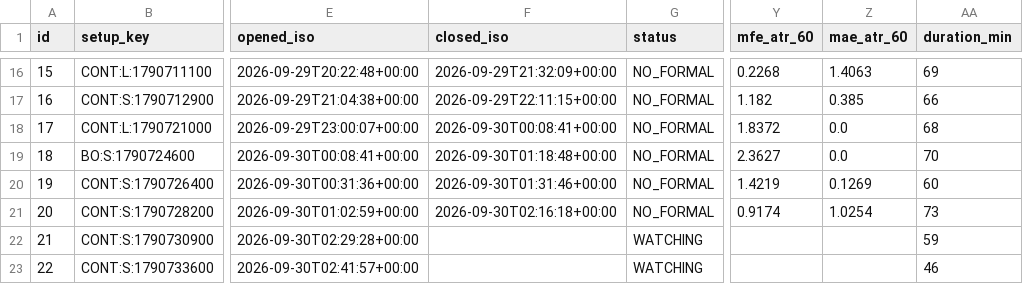
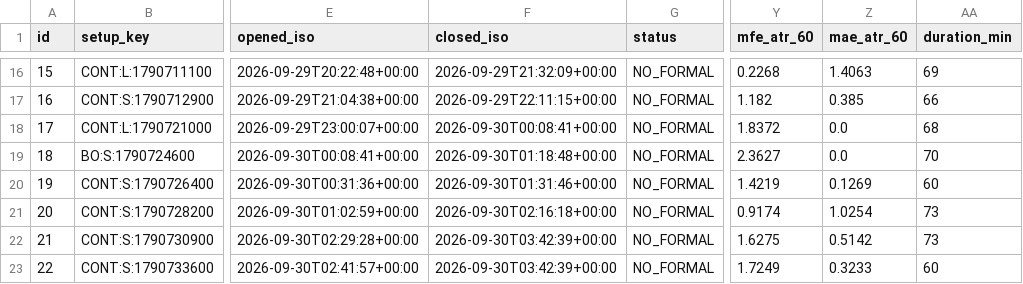
Before and after one commit to 126liangting-sketch/crypto-market-radar, a CSV file: prepare_validation_clean_v1.csv, drawn as a sheet; only a part is shown, gaps mark what is left out; the diff names each change by its address in the sheet, - before the commit and + after, or states it on an @@ line.

```diff
--- a/prepare_validation_clean_v1.csv
+++ b/prepare_validation_clean_v1.csv
-F22:F23 (closed_iso): (empty)
+F22:F23 (closed_iso): 2026-09-30T03:42:39+00:00
-G22:G23 (status): WATCHING
+G22:G23 (status): NO_FORMAL
-Y22 (mfe_atr_60): (empty)
+Y22 (mfe_atr_60): 1.6275
-Z22 (mae_atr_60): (empty)
+Z22 (mae_atr_60): 0.5142
-AA22 (duration_min): 59
+AA22 (duration_min): 73
-Y23 (mfe_atr_60): (empty)
+Y23 (mfe_atr_60): 1.7249
-Z23 (mae_atr_60): (empty)
+Z23 (mae_atr_60): 0.3233
-AA23 (duration_min): 46
+AA23 (duration_min): 60
```
Also changed, not shown: paper_trades_clean_v1.csv, setup_lifecycle_clean_v1.csv, 4 other files.
